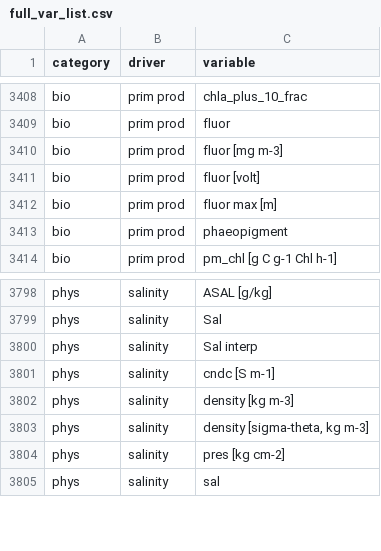
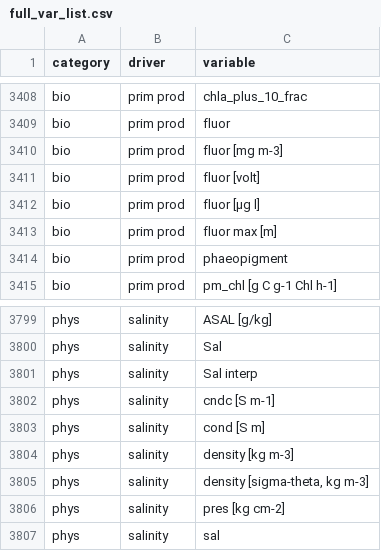
Before and after one commit to FACE-IT-project/WP1, a CSV file: metadata/full_var_list.csv, drawn as a sheet; only a part is shown, gaps mark what is left out.

Commit message:
Code for Storfjorden hydrographic data

```diff
--- a/metadata/full_var_list.csv
+++ b/metadata/full_var_list.csv
@@ -3411,2 +3411,3 @@ bio,prim prod,fluor [mg m-3]
 bio,prim prod,fluor [volt]
+bio,prim prod,fluor [µg l]
 bio,prim prod,fluor max [m]
@@ -3801,2 +3802,3 @@ phys,salinity,Sal interp
 phys,salinity,cndc [S m-1]
+phys,salinity,cond [S m]
 phys,salinity,density [kg m-3]
```
Also changed, not shown: 3 other files.
